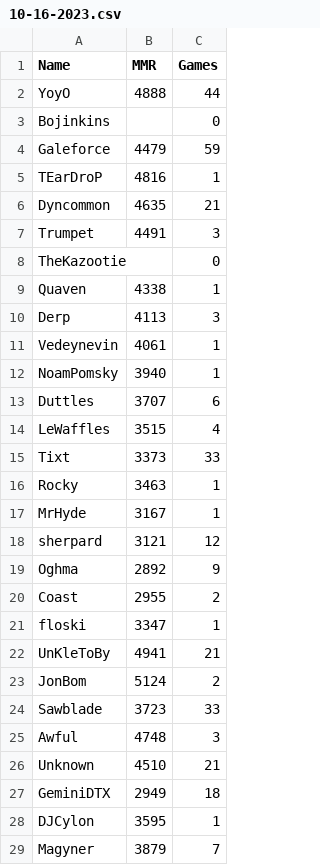
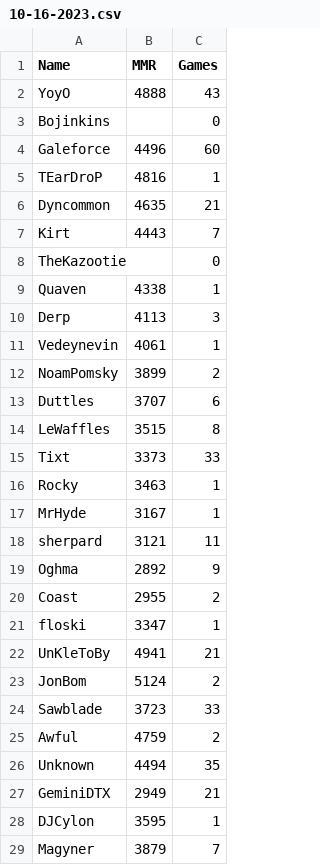
Before and after one commit to darinbolton/LadderTracker, a CSV file: MMR/10-16-2023.csv, drawn as a sheet; only a part is shown.

```diff
--- a/MMR/10-16-2023.csv
+++ b/MMR/10-16-2023.csv
@@ -1,8 +1,8 @@
 "Name","MMR","Games"
-"YoyO","4888","44"
+"YoyO","4888","43"
 "Bojinkins","","0"
-"Galeforce","4479","59"
+"Galeforce","4496","60"
 "TEarDroP","4816","1"
 "Dyncommon","4635","21"
-"Trumpet","4491","3"
+"Kirt","4443","7"
 "TheKazootie","","0"
@@ -11,5 +11,5 @@
 "Vedeynevin","4061","1"
-"NoamPomsky","3940","1"
+"NoamPomsky","3899","2"
 "Duttles","3707","6"
-"LeWaffles","3515","4"
+"LeWaffles","3515","8"
 "Tixt","3373","33"
@@ -17,3 +17,3 @@
 "MrHyde","3167","1"
-"sherpard","3121","12"
+"sherpard","3121","11"
 "Oghma","2892","9"
@@ -24,5 +24,5 @@
 "Sawblade","3723","33"
-"Awful","4748","3"
-"Unknown","4510","21"
-"GeminiDTX","2949","18"
+"Awful","4759","2"
+"Unknown","4494","35"
+"GeminiDTX","2949","21"
 "DJCylon","3595","1"
```
Also changed, not shown: MMR/10-15-2023.csv, 1 other file.
